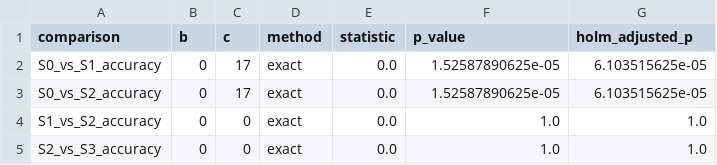
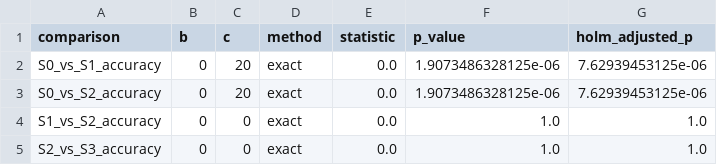
Before and after one commit to ankitgourkhede/Temporal-Hallucination-Framework-, a CSV file: results/stats_tests.csv, drawn as a sheet.

```diff
--- a/results/stats_tests.csv
+++ b/results/stats_tests.csv
@@ -1,4 +1,4 @@
 comparison,b,c,method,statistic,p_value,holm_adjusted_p
-S0_vs_S1_accuracy,0,17,exact,0.0,1.52587890625e-05,6.103515625e-05
-S0_vs_S2_accuracy,0,17,exact,0.0,1.52587890625e-05,6.103515625e-05
+S0_vs_S1_accuracy,0,20,exact,0.0,1.9073486328125e-06,7.62939453125e-06
+S0_vs_S2_accuracy,0,20,exact,0.0,1.9073486328125e-06,7.62939453125e-06
 S1_vs_S2_accuracy,0,0,exact,0.0,1.0,1.0
```
Also changed, not shown: data/train/trust_features.csv, results/main_results.csv, 26 other files.
